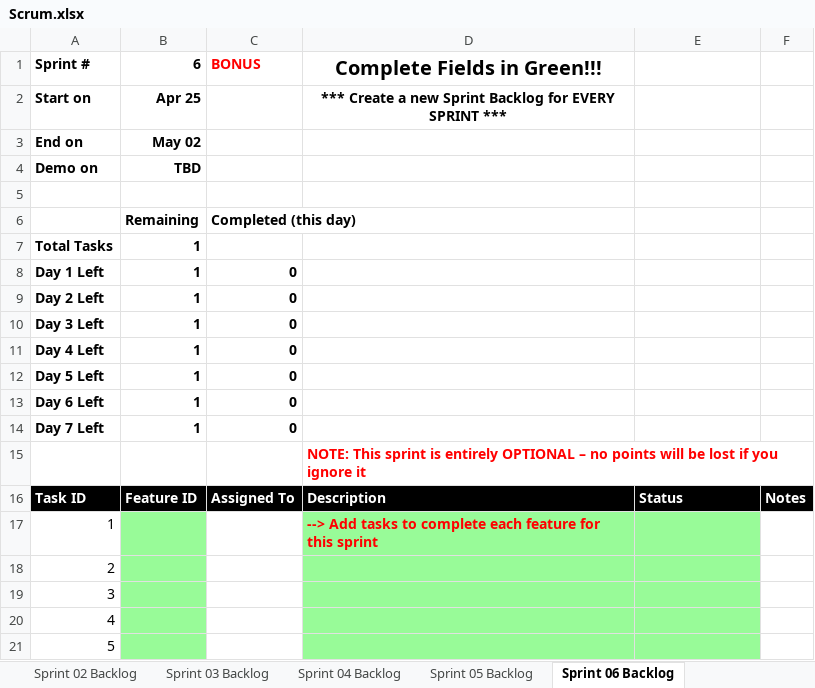
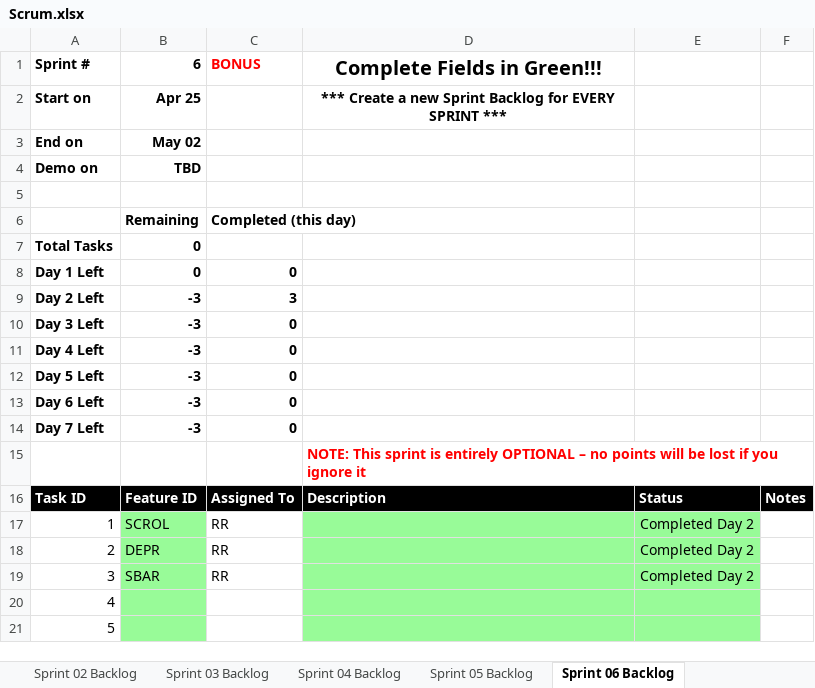
Before and after one commit to rrchrn/cse1325, an Excel workbook: P13/Scrum.xlsx, sheet Sprint 06 Backlog, drawn as a sheet; only a part is shown; values as stored, in another font and other column widths than the file's, no borders; charts and pictures not drawn; the diff names each change by its address in the sheet, - before the commit and + after, or states it on an @@ line.

```diff
--- a/P13/Scrum.xlsx (sheet Sprint 06 Backlog)
+++ b/P13/Scrum.xlsx (sheet Sprint 06 Backlog)
-B7:B8 (6): 1
+B7:B8 (6): 0
-B9:B14 (6): 1
+B9:B14 (6): -3
-C9 (BONUS): 0
+C9 (BONUS): 3
-B17 (6): (empty)
+B17 (6): SCROL
-C17:C19 (BONUS): (empty)
+C17:C19 (BONUS): RR
-D17 (Complete Fields in Green!!!): --> Add tasks to complete each feature for this sprint
+D17 (Complete Fields in Green!!!): (empty)
-E17:E19: (empty)
+E17:E19: Completed Day 2
-B18 (6): (empty)
+B18 (6): DEPR
-B19 (6): (empty)
+B19 (6): SBAR
```
Also changed, not shown: sheet Product Backlog, charts or pictures, 5 other files.
